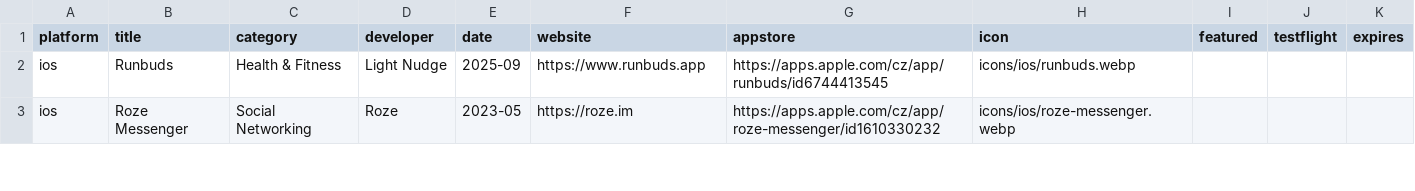
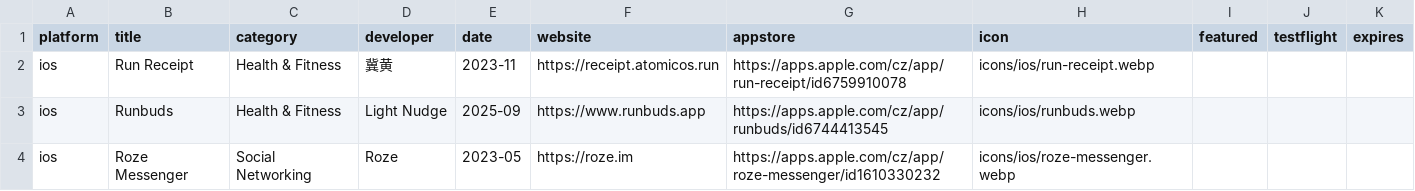
Before and after one commit to Manekenthe/IconSpace, a CSV file: data/apps.csv, drawn as a sheet; only a part is shown.

Commit message:
Update apps.csv

```diff
--- a/data/apps.csv
+++ b/data/apps.csv
@@ -1,2 +1,3 @@
 platform,title,category,developer,date,website,appstore,icon,featured,testflight,expires
+ios,Run Receipt,Health & Fitness,冀黄,2023-11,https://receipt.atomicos.run,https://apps.apple.com/cz/app/run-receipt/id6759910078,icons/ios/run-receipt.webp,,,
 ios,Runbuds,Health & Fitness,Light Nudge,2025-09,https://www.runbuds.app,https://apps.apple.com/cz/app/runbuds/id6744413545,icons/ios/runbuds.webp,,,
```
